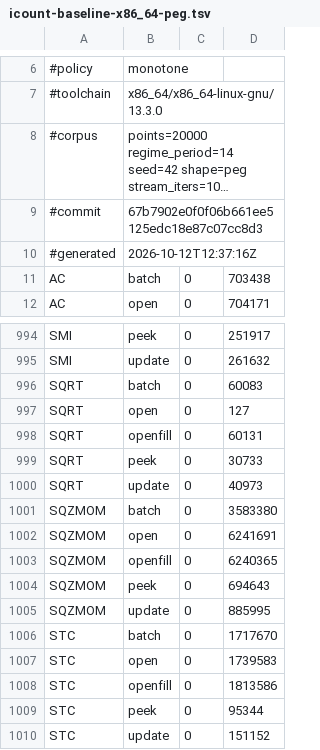
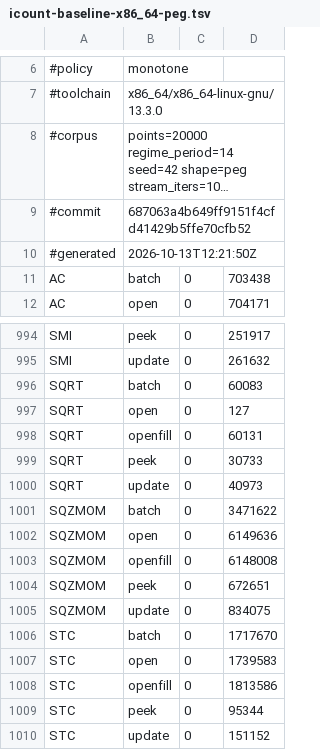
Before and after one commit to TA-Lib/ta-lib, a TSV file: .github/perf/icount-baseline-x86_64-peg.tsv, drawn as a sheet; only a part is shown, gaps mark what is left out; long unchanged cells end in …; the diff names each change by its address in the sheet, - before the commit and + after, or states it on an @@ line.

```diff
--- a/.github/perf/icount-baseline-x86_64-peg.tsv
+++ b/.github/perf/icount-baseline-x86_64-peg.tsv
-B9: 67b7902e0f0f06b661ee5125edc18e87c07cc8d3
+B9: 687063a4b649ff9151f4cfd41429b5ffe70cfb52
-B10: 2026-10-12T12:37:16Z
+B10: 2026-10-13T12:21:50Z
-D1001: 3583380
+D1001: 3471622
-D1002: 6241691
+D1002: 6149636
-D1003: 6240365
+D1003: 6148008
-D1004: 694643
+D1004: 672651
-D1005: 885995
+D1005: 834075
```
Also changed, not shown: .github/perf/icount-baseline-x86_64.tsv.
